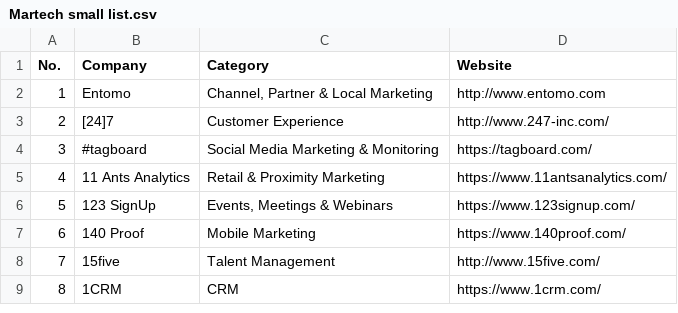
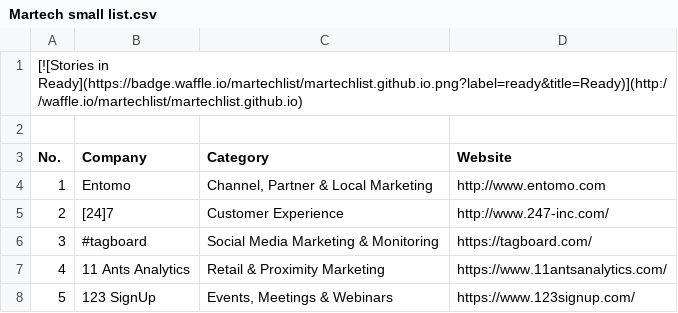
Before and after one commit to martechlist/martechlist.github.io, a CSV file: Martech small list.csv, drawn as a sheet; only a part is shown; the shorter side is filled out with more unchanged rows; the diff names each change by its address in the sheet, - before the commit and + after, or states it on an @@ line.

Commit message:
Update Martech small list.csv

```diff
--- a/Martech small list.csv
+++ b/Martech small list.csv
+row 1: [![Stories in Ready](https://badge.waffle.io/martechlist/martechlist.github.io.png?label=ready&title=Ready)](http://waffle.io/martechlist/martechlist.github.io)
+row 2: (empty)
```
